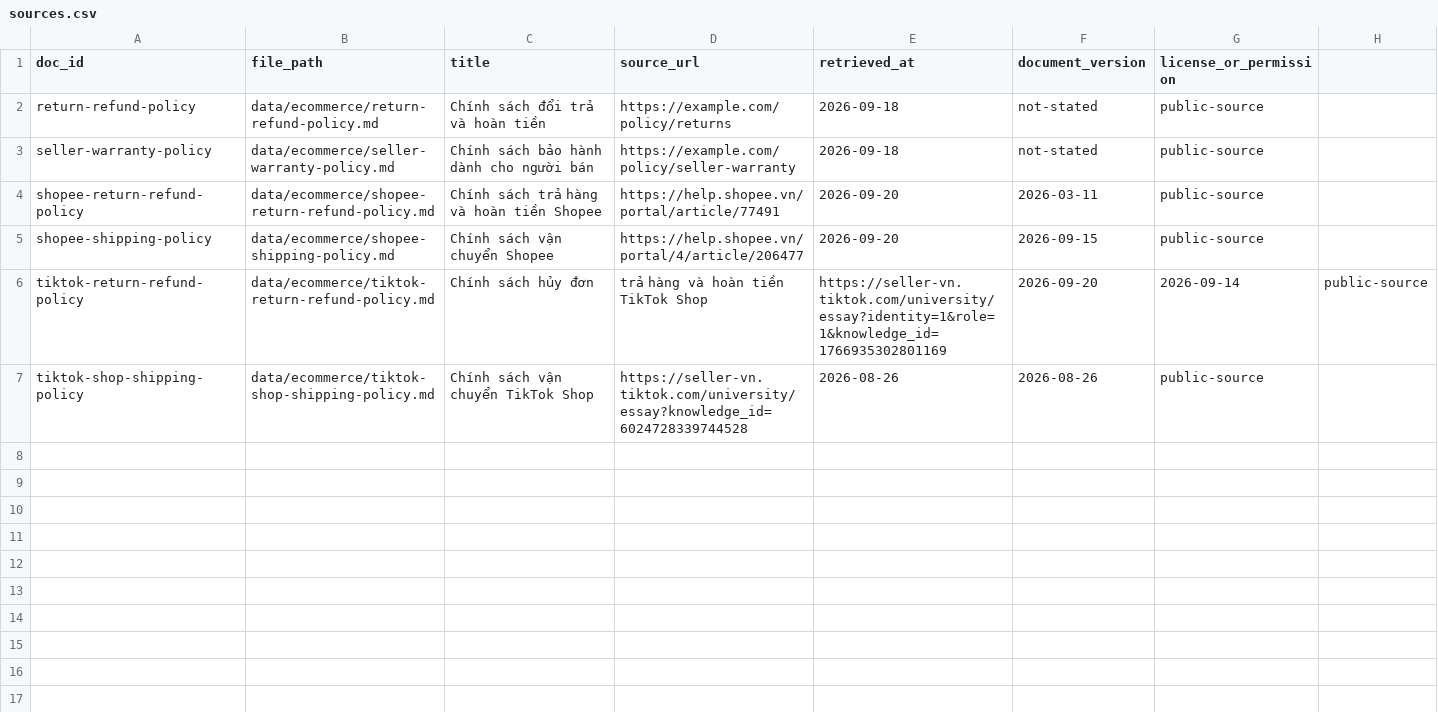
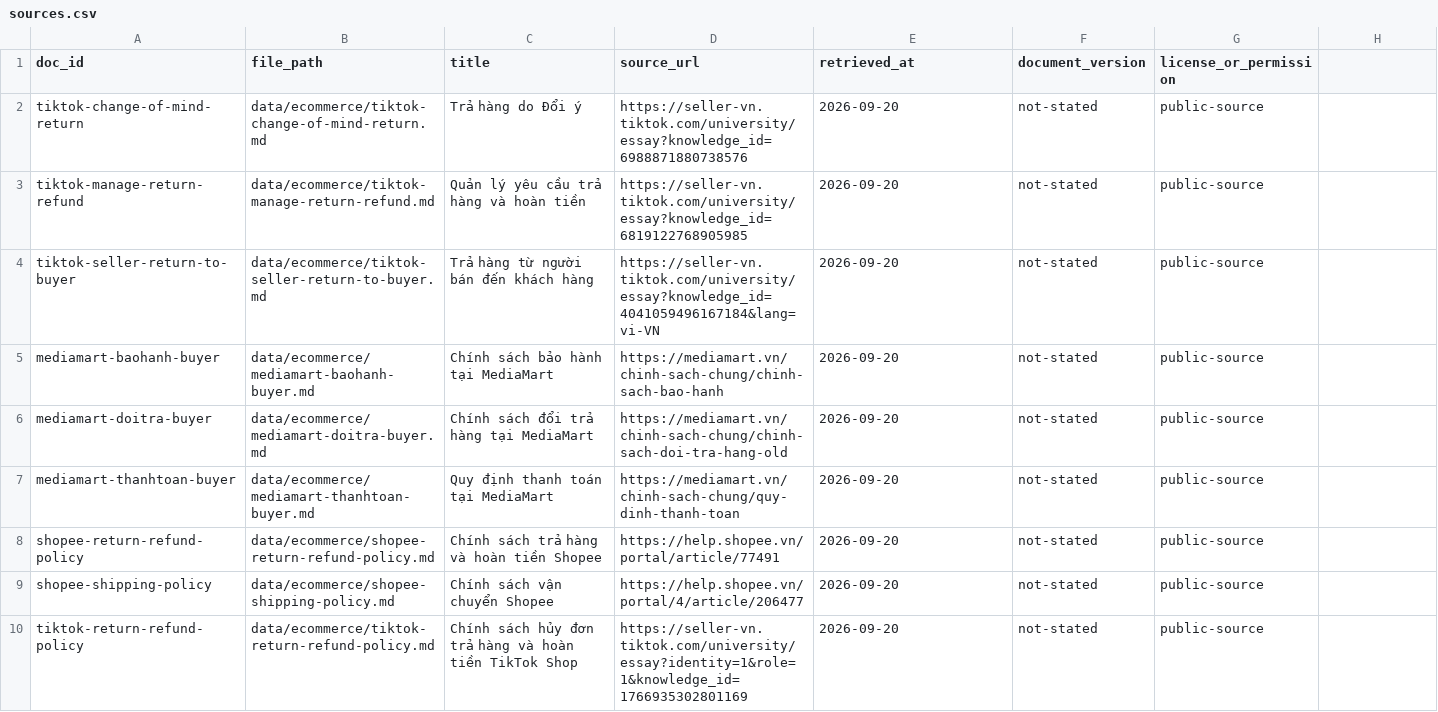
Before and after one commit to DLongg/K4-L3B-DuongDinhLong-2A202602474, a CSV file: data/ecommerce/sources.csv, drawn as a sheet.

```diff
--- a/data/ecommerce/sources.csv
+++ b/data/ecommerce/sources.csv
@@ -1,7 +1,10 @@
 doc_id,file_path,title,source_url,retrieved_at,document_version,license_or_permission
-return-refund-policy,data/ecommerce/return-refund-policy.md,Chính sách đổi trả và hoàn tiền,https://example.com/policy/returns,2026-09-18,not-stated,public-source
-seller-warranty-policy,data/ecommerce/seller-warranty-policy.md,Chính sách bảo hành dành cho người bán,https://example.com/policy/seller-warranty,2026-09-18,not-stated,public-source
-shopee-return-refund-policy,data/ecommerce/shopee-return-refund-policy.md,Chính sách trả hàng và hoàn tiền Shopee,https://help.shopee.vn/portal/article/77491,2026-09-20,2026-03-11,public-source
-shopee-shipping-policy,data/ecommerce/shopee-shipping-policy.md,Chính sách vận chuyển Shopee,https://help.shopee.vn/portal/4/article/206477,2026-09-20,2026-09-15,public-source
-tiktok-return-refund-policy,data/ecommerce/tiktok-return-refund-policy.md,Chính sách hủy đơn, trả hàng và hoàn tiền TikTok Shop,https://seller-vn.tiktok.com/university/essay?identity=1&role=1&knowledge_id=1766935302801169,2026-09-20,2026-09-14,public-source
-tiktok-shop-shipping-policy,data/ecommerce/tiktok-shop-shipping-policy.md,Chính sách vận chuyển TikTok Shop,https://seller-vn.tiktok.com/university/essay?knowledge_id=6024728339744528,2026-08-26,2026-08-26,public-source
+tiktok-change-of-mind-return,data/ecommerce/tiktok-change-of-mind-return.md,Trả hàng do Đổi ý,https://seller-vn.tiktok.com/university/essay?knowledge_id=6988871880738576,2026-09-20,not-stated,public-source
+tiktok-manage-return-refund,data/ecommerce/tiktok-manage-return-refund.md,Quản lý yêu cầu trả hàng và hoàn tiền,https://seller-vn.tiktok.com/university/essay?knowledge_id=6819122768905985,2026-09-20,not-stated,public-source
+tiktok-seller-return-to-buyer,data/ecommerce/tiktok-seller-return-to-buyer.md,Trả hàng từ người bán đến khách hàng,https://seller-vn.tiktok.com/university/essay?knowledge_id=4041059496167184&lang=vi-VN,2026-09-20,not-stated,public-source
+mediamart-baohanh-buyer,data/ecommerce/mediamart-baohanh-buyer.md,Chính sách bảo hành tại MediaMart,https://mediamart.vn/chinh-sach-chung/chinh-sach-bao-hanh,2026-09-20,not-stated,public-source
+mediamart-doitra-buyer,data/ecommerce/mediamart-doitra-buyer.md,Chính sách đổi trả hàng tại MediaMart,https://mediamart.vn/chinh-sach-chung/chinh-sach-doi-tra-hang-old,2026-09-20,not-stated,public-source
+mediamart-thanhtoan-buyer,data/ecommerce/mediamart-thanhtoan-buyer.md,Quy định thanh toán tại MediaMart,https://mediamart.vn/chinh-sach-chung/quy-dinh-thanh-toan,2026-09-20,not-stated,public-source
+shopee-return-refund-policy,data/ecommerce/shopee-return-refund-policy.md,Chính sách trả hàng và hoàn tiền Shopee,https://help.shopee.vn/portal/article/77491,2026-09-20,not-stated,public-source
+shopee-shipping-policy,data/ecommerce/shopee-shipping-policy.md,Chính sách vận chuyển Shopee,https://help.shopee.vn/portal/4/article/206477,2026-09-20,not-stated,public-source
+tiktok-return-refund-policy,data/ecommerce/tiktok-return-refund-policy.md,Chính sách hủy đơn trả hàng và hoàn tiền TikTok Shop,https://seller-vn.tiktok.com/university/essay?identity=1&role=1&knowledge_id=1766935302801169,2026-09-20,not-stated,public-source
```
Also changed, not shown: 19 other files.
